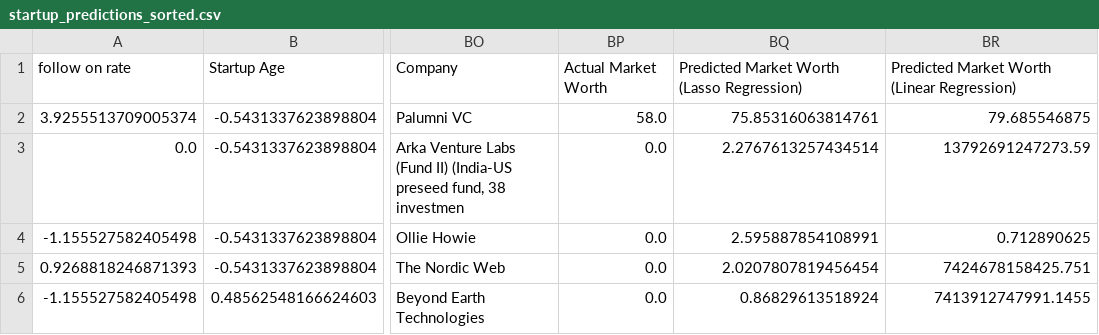
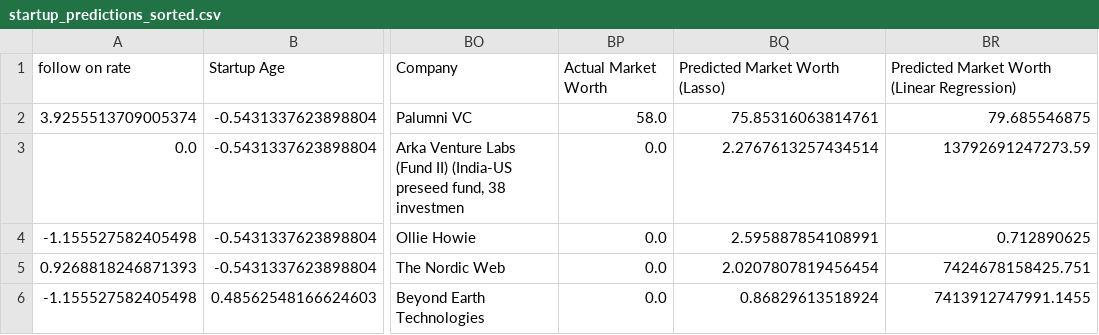
Before and after one commit to ifatmagamha/Predicting-Profitable-Startups, a CSV file: predictions/startup_predictions_sorted.csv, drawn as a sheet; only a part is shown, gaps mark what is left out; the diff names each change by its address in the sheet, - before the commit and + after, or states it on an @@ line.

```diff
--- a/predictions/startup_predictions_sorted.csv
+++ b/predictions/startup_predictions_sorted.csv
-BQ1: Predicted Market Worth (Lasso Regression)
+BQ1: Predicted Market Worth (Lasso)
```
Also changed, not shown: 4 other files.
